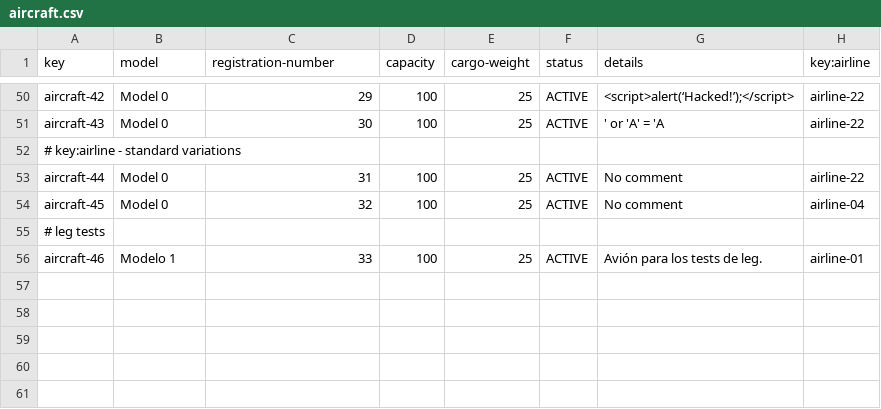
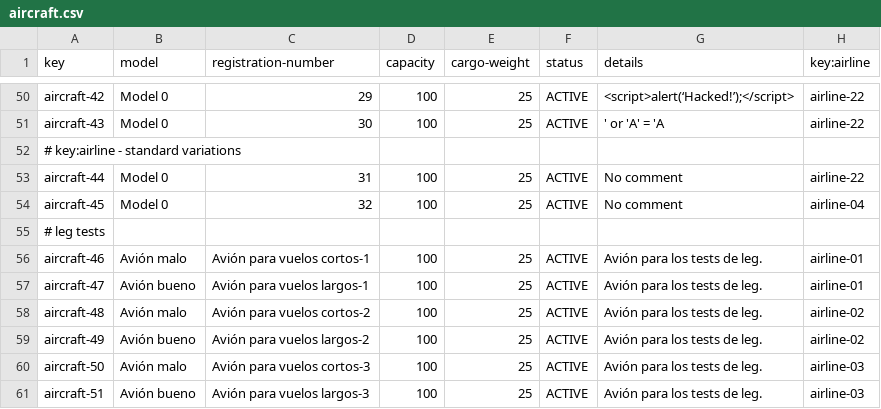
Before and after one commit to C1-058/Acme-ANS-D03, a CSV file: src/main/resources/WEB-INF/data/sample/aircraft.csv, drawn as a sheet; only a part is shown, gaps mark what is left out.

```diff
--- a/src/main/resources/WEB-INF/data/sample/aircraft.csv
+++ b/src/main/resources/WEB-INF/data/sample/aircraft.csv
@@ -55,2 +55,7 @@ aircraft-45,Model 0,32,100,25,ACTIVE,No comment,airline-04
 # leg tests
-aircraft-46,Modelo 1,33,100,25,ACTIVE,Avión para los tests de leg.,airline-01
+aircraft-46,Avión malo,Avión para vuelos cortos-1,100,25,ACTIVE,Avión para los tests de leg.,airline-01
+aircraft-47,Avión bueno,Avión para vuelos largos-1,100,25,ACTIVE,Avión para los tests de leg.,airline-01
+aircraft-48,Avión malo,Avión para vuelos cortos-2,100,25,ACTIVE,Avión para los tests de leg.,airline-02
+aircraft-49,Avión bueno,Avión para vuelos largos-2,100,25,ACTIVE,Avión para los tests de leg.,airline-02
+aircraft-50,Avión malo,Avión para vuelos cortos-3,100,25,ACTIVE,Avión para los tests de leg.,airline-03
+aircraft-51,Avión bueno,Avión para vuelos largos-3,100,25,ACTIVE,Avión para los tests de leg.,airline-03
```
Also changed, not shown: 13 other files.
